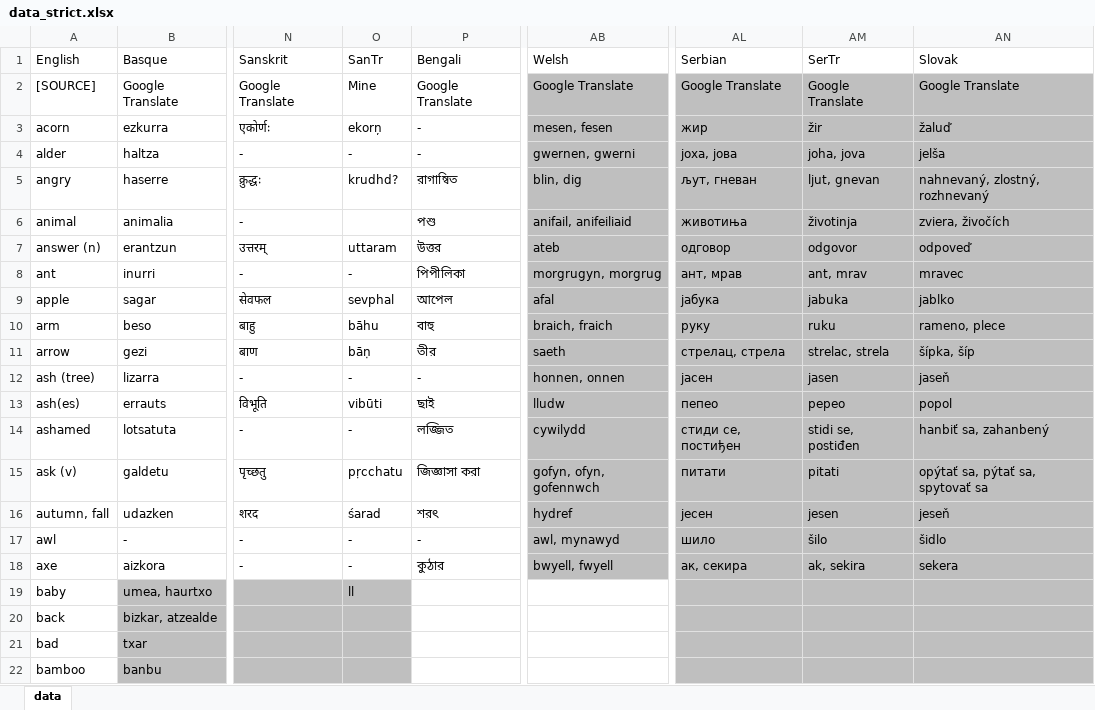
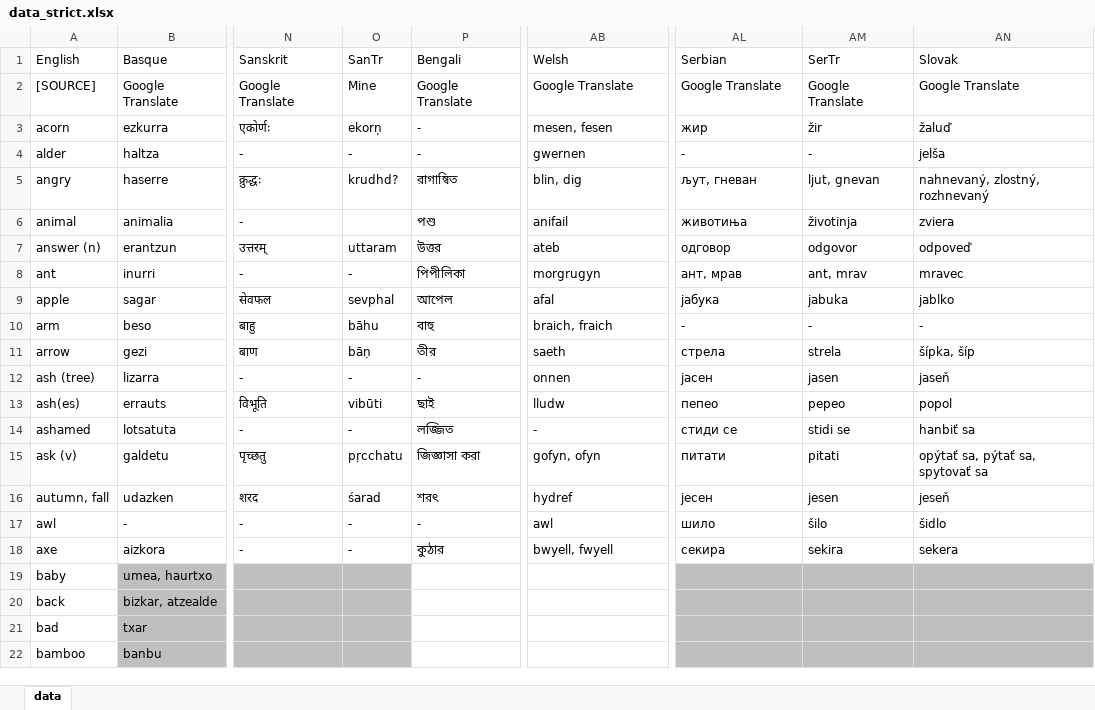
Before and after one commit to damiansp/linguistics, an Excel workbook: historical/data/data_strict.xlsx, sheet data, drawn as a sheet; only a part is shown, gaps mark what is left out; values as stored, in another font and other column widths than the file's, no borders; the diff names each change by its address in the sheet, - before the commit and + after, or states it on an @@ line.

Commit message:
slov -a

```diff
--- a/historical/data/data_strict.xlsx (sheet data)
+++ b/historical/data/data_strict.xlsx (sheet data)
-AB2:AB18 fill: #BFBFBF
+AB2:AB18 fill: none
-AL2:AN18 fill: #BFBFBF
+AL2:AN18 fill: none
-AB4 (Welsh): gwernen, gwerni
+AB4 (Welsh): gwernen
-AL4 (Serbian): joxa, јова
+AL4 (Serbian): -
-AM4 (SerTr): joha, jova
+AM4 (SerTr): -
-AB6 (Welsh): anifail, anifeiliaid
+AB6 (Welsh): anifail
-AN6 (Slovak): zviera, živočích
+AN6 (Slovak): zviera
-AB8 (Welsh): morgrugyn, morgrug
+AB8 (Welsh): morgrugyn
-AL10 (Serbian): руку
+AL10 (Serbian): -
-AM10 (SerTr): ruku
+AM10 (SerTr): -
-AN10 (Slovak): rameno, plece
+AN10 (Slovak): -
-AL11 (Serbian): стрелац, стрела
+AL11 (Serbian): стрела
-AM11 (SerTr): strelac, strela
+AM11 (SerTr): strela
-AB12 (Welsh): honnen, onnen
+AB12 (Welsh): onnen
-AB14 (Welsh): cywilydd
+AB14 (Welsh): -
-AL14 (Serbian): стиди се, постиђен
+AL14 (Serbian): стиди се
-AM14 (SerTr): stidi se, postiđen
+AM14 (SerTr): stidi se
-AN14 (Slovak): hanbiť sa, zahanbený
+AN14 (Slovak): hanbiť sa
-AB15 (Welsh): gofyn, ofyn, gofennwch
+AB15 (Welsh): gofyn, ofyn
-AB17 (Welsh): awl, mynawyd
+AB17 (Welsh): awl
-AL18 (Serbian): ак, секира
+AL18 (Serbian): секира
-AM18 (SerTr): ak, sekira
+AM18 (SerTr): sekira
-O19 (SanTr): ll
+O19 (SanTr): (empty)
```
